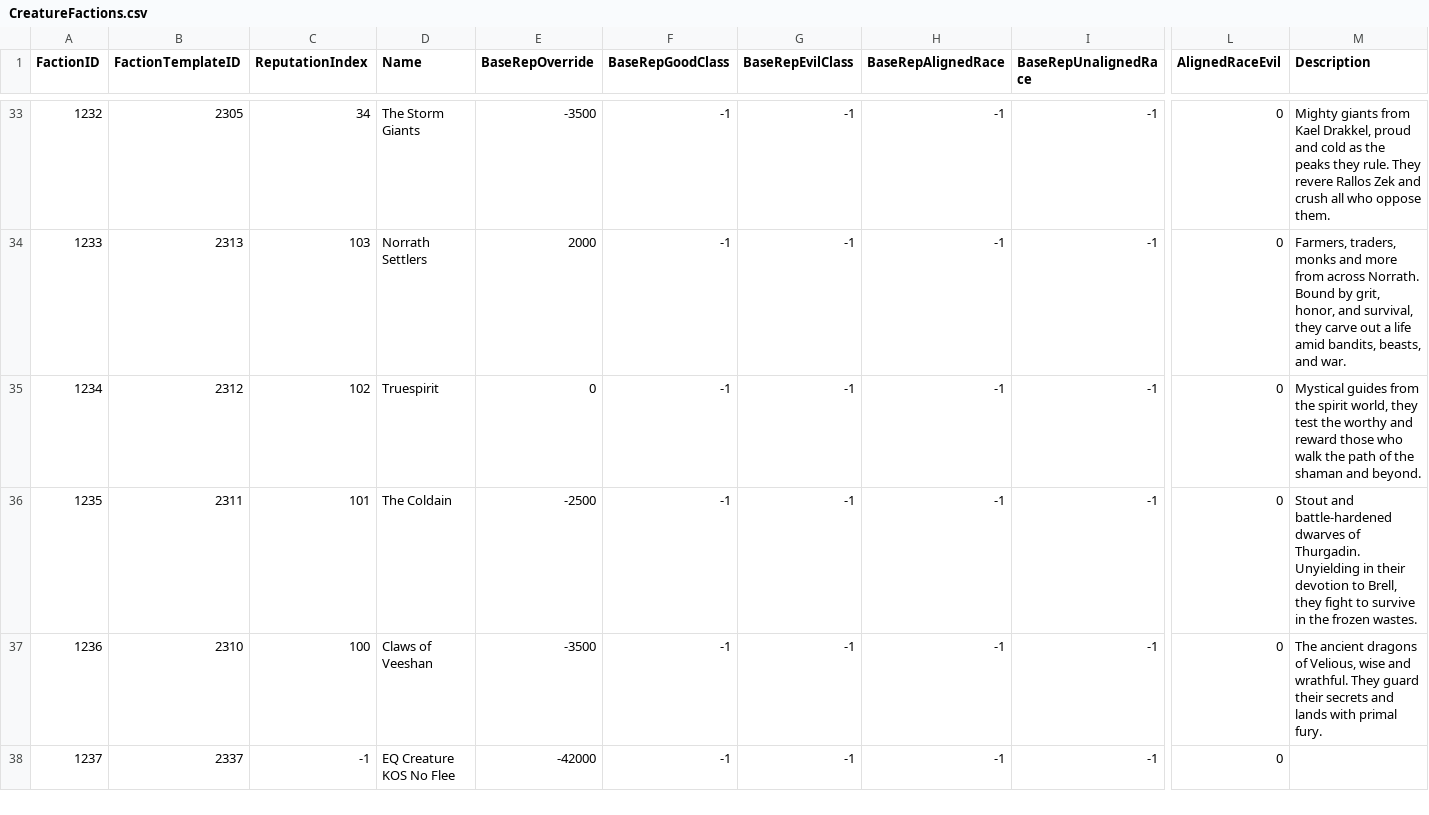
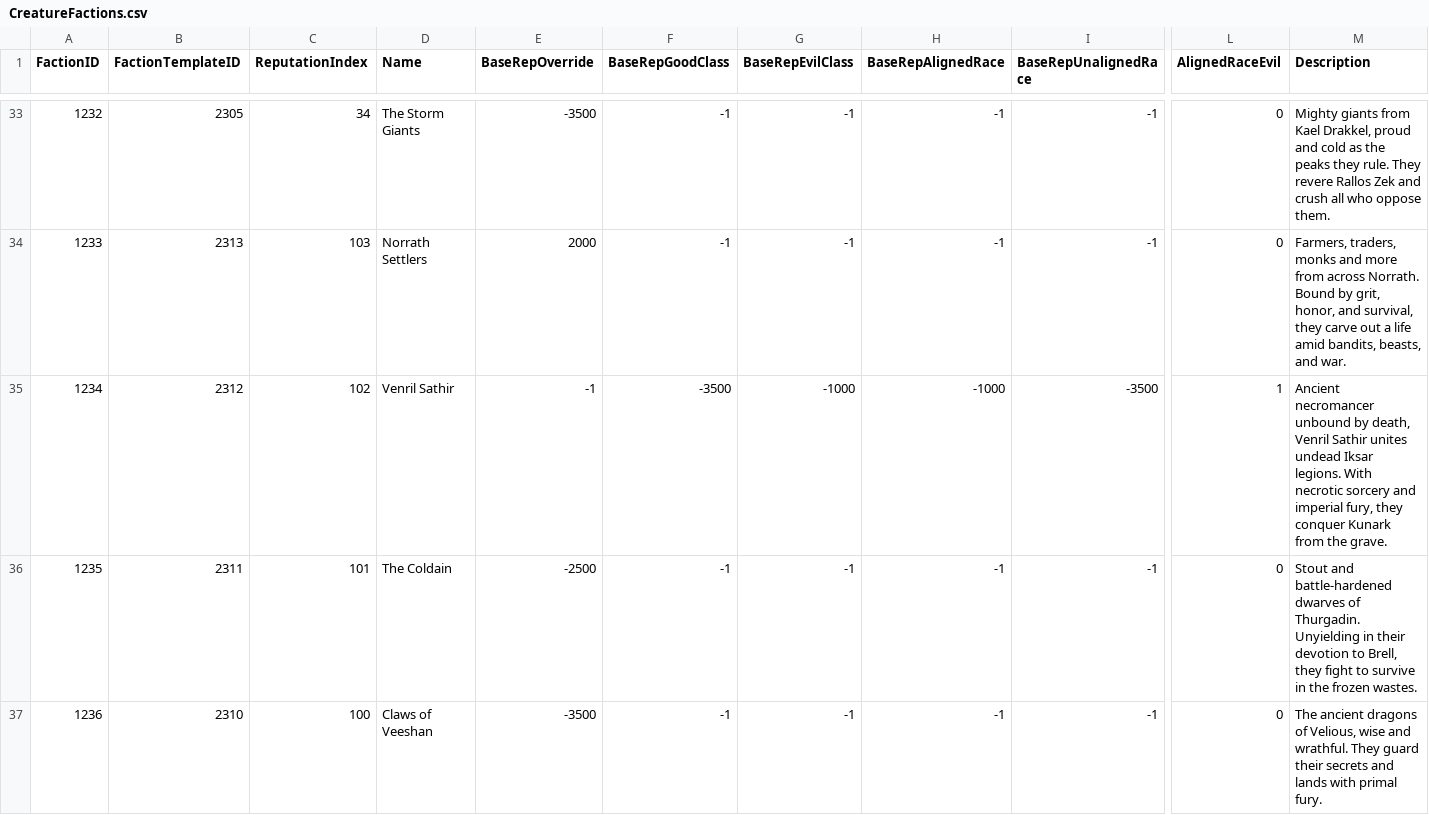
Before and after one commit to NathanHandley/EQWOWConverter, a CSV file: Assets/WorldData/CreatureFactions.csv, drawn as a sheet; only a part is shown, gaps mark what is left out; the shorter side is filled out with more unchanged rows; the diff names each change by its address in the sheet, - before the commit and + after, or states it on an @@ line.

Commit message:
Create separate Venril Sathir reputation

```diff
--- a/Assets/WorldData/CreatureFactions.csv
+++ b/Assets/WorldData/CreatureFactions.csv
-D35 (Name): Truespirit
+D35 (Name): Venril Sathir
-E35 (BaseRepOverride): 0
+E35 (BaseRepOverride): -1
-F35 (BaseRepGoodClass): -1
+F35 (BaseRepGoodClass): -3500
-G35 (BaseRepEvilClass): -1
+G35 (BaseRepEvilClass): -1000
-H35 (BaseRepAlignedRace): -1
+H35 (BaseRepAlignedRace): -1000
-I35 (BaseRepUnalignedRace): -1
+I35 (BaseRepUnalignedRace): -3500
-L35 (AlignedRaceEvil): 0
+L35 (AlignedRaceEvil): 1
-M35 (Description): Mystical guides from the spirit world, they test the worthy and reward those who walk the path of the shaman and beyond.
+M35 (Description): Ancient necromancer unbound by death, Venril Sathir unites undead Iksar legions. With necrotic sorcery and imperial fury, they conquer Kunark from the grave.
```
Also changed, not shown: Assets/WorldData/CreatureFactionMap.csv.
